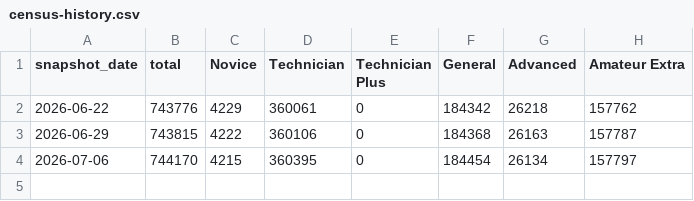
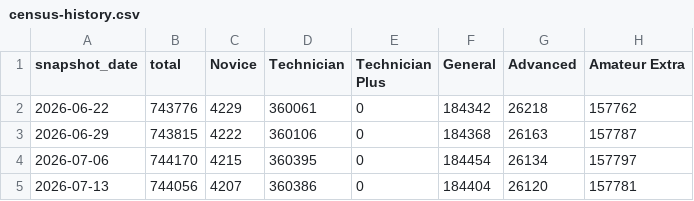
Before and after one commit to w4ggj/tavaone-education, a CSV file: tools/census-history.csv, drawn as a sheet; the diff names each change by its address in the sheet, - before the commit and + after, or states it on an @@ line.

Commit message:
Weekly license census refresh (2026-07-13)

```diff
--- a/tools/census-history.csv
+++ b/tools/census-history.csv
+row 5: 2026-07-13 | 744056 | 4207 | 360386 | 0 | 184404 | 26120 | 157781
```
Also changed, not shown: 1 other file.
